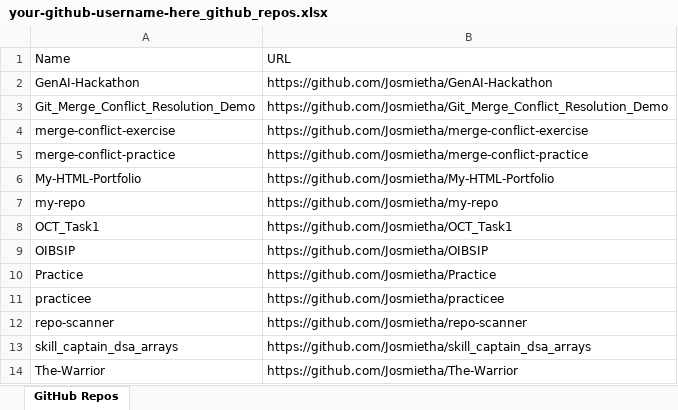
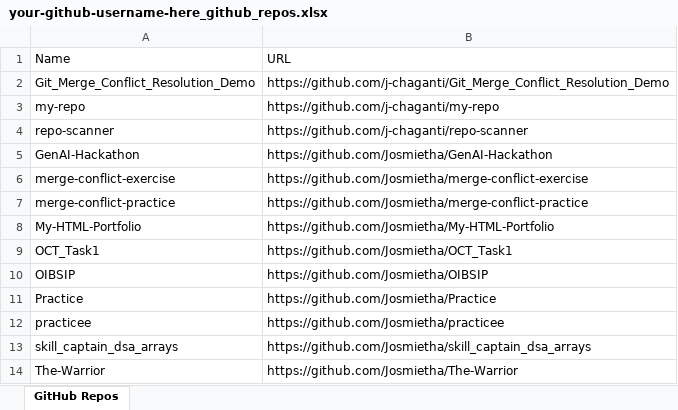
Before and after one commit to Josmietha/repo-scanner, an Excel workbook: your-github-username-here_github_repos.xlsx, sheet GitHub Repos, drawn as a sheet; values as stored, in another font and other column widths than the file's, no borders; removed rows and columns are numbered as before the commit, all else as after; the diff names each change by its address in the sheet, - before the commit and + after, or states it on an @@ line.

```diff
--- a/your-github-username-here_github_repos.xlsx (sheet GitHub Repos)
+++ b/your-github-username-here_github_repos.xlsx (sheet GitHub Repos)
+row 2: Git_Merge_Conflict_Resolution_Demo | https://github.com/j-chaganti/Git_Merge_Conflict_Resolution_Demo
+row 3: my-repo | https://github.com/j-chaganti/my-repo
+row 4: repo-scanner | https://github.com/j-chaganti/repo-scanner
-row 3: Git_Merge_Conflict_Resolution_Demo | https://github.com/Josmietha/Git_Merge_Conflict_Resolution_Demo
-row 7: my-repo | https://github.com/Josmietha/my-repo
-row 12: repo-scanner | https://github.com/Josmietha/repo-scanner
```
